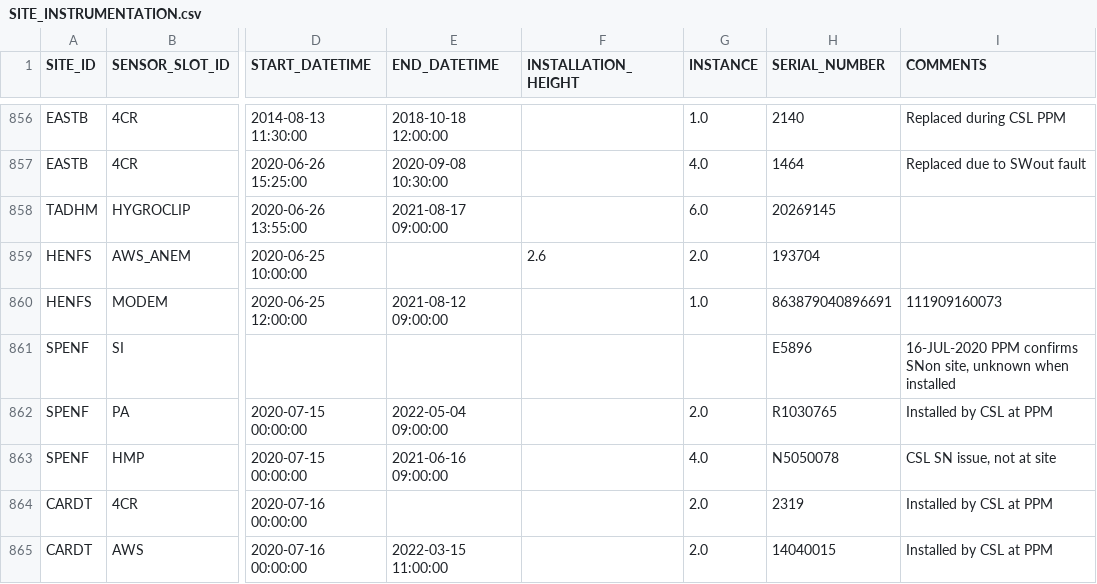
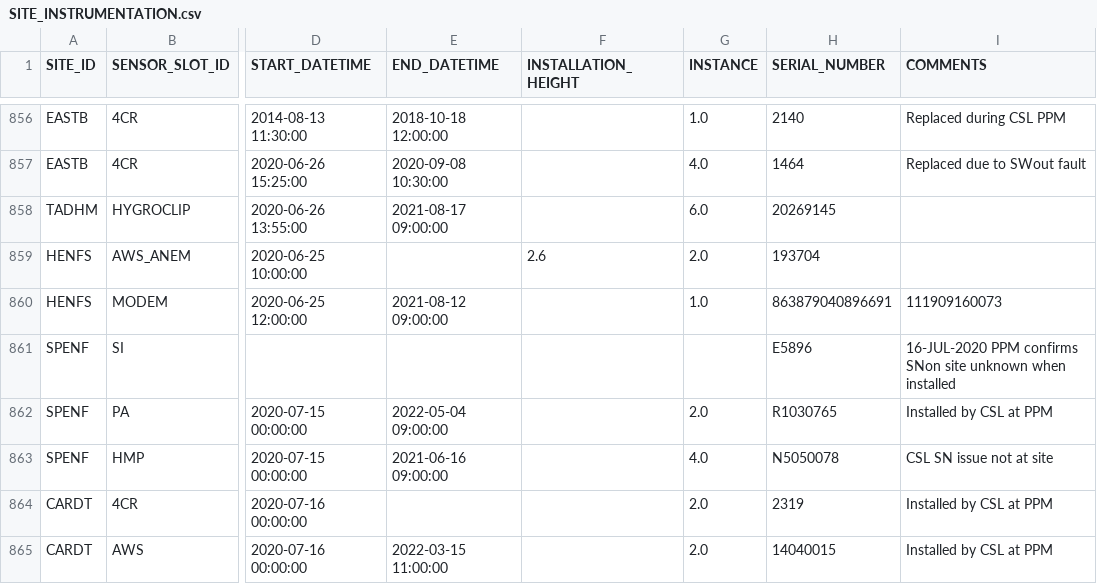
Before and after one commit to NERC-CEH/fdri-discovery, a CSV file: sample_data/src/SITE_INSTRUMENTATION.csv, drawn as a sheet; only a part is shown, gaps mark what is left out; the diff covers the shown part only; the diff names each change by its address in the sheet, - before the commit and + after, or states it on an @@ line.

Commit message:
Remove quotes and commas in comments

```diff
--- a/sample_data/src/SITE_INSTRUMENTATION.csv
+++ b/sample_data/src/SITE_INSTRUMENTATION.csv
-I861 (COMMENTS): …confirms SNon site, unknown when…
+I861 (COMMENTS): …confirms SNon site unknown when…
-I863 (COMMENTS): CSL SN issue, not at site
+I863 (COMMENTS): CSL SN issue not at site
```
Also changed, not shown: 66 edited cells elsewhere in this file, 1 other file.
